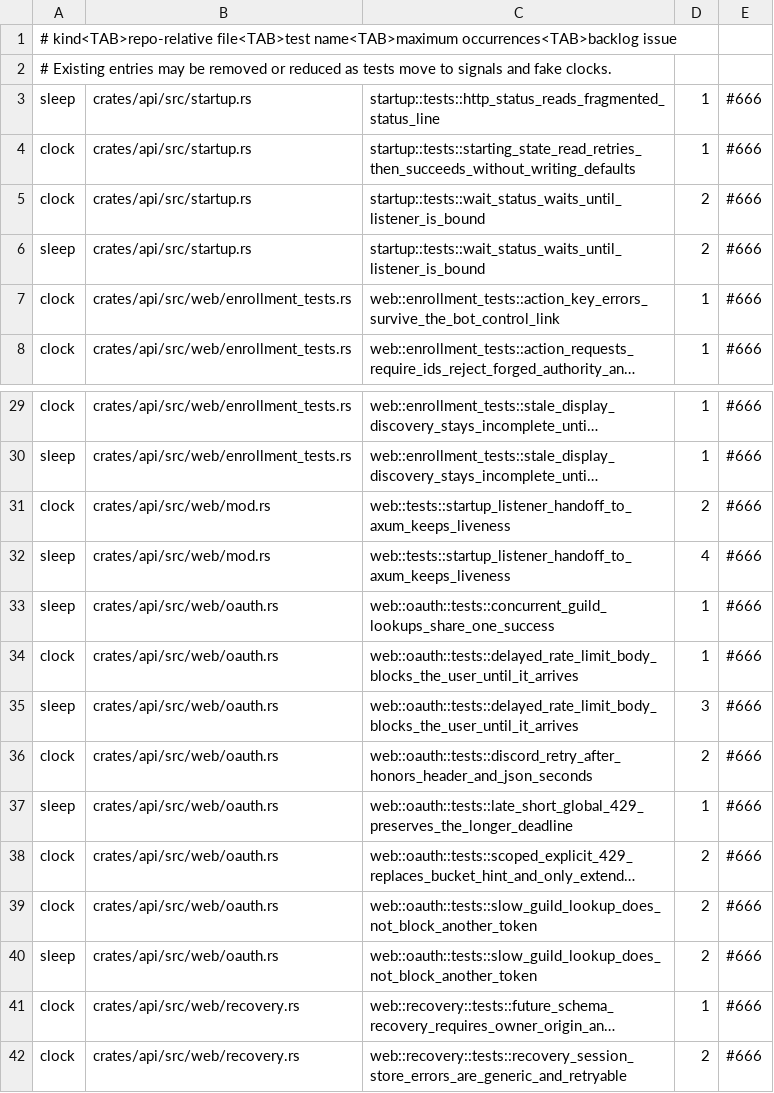
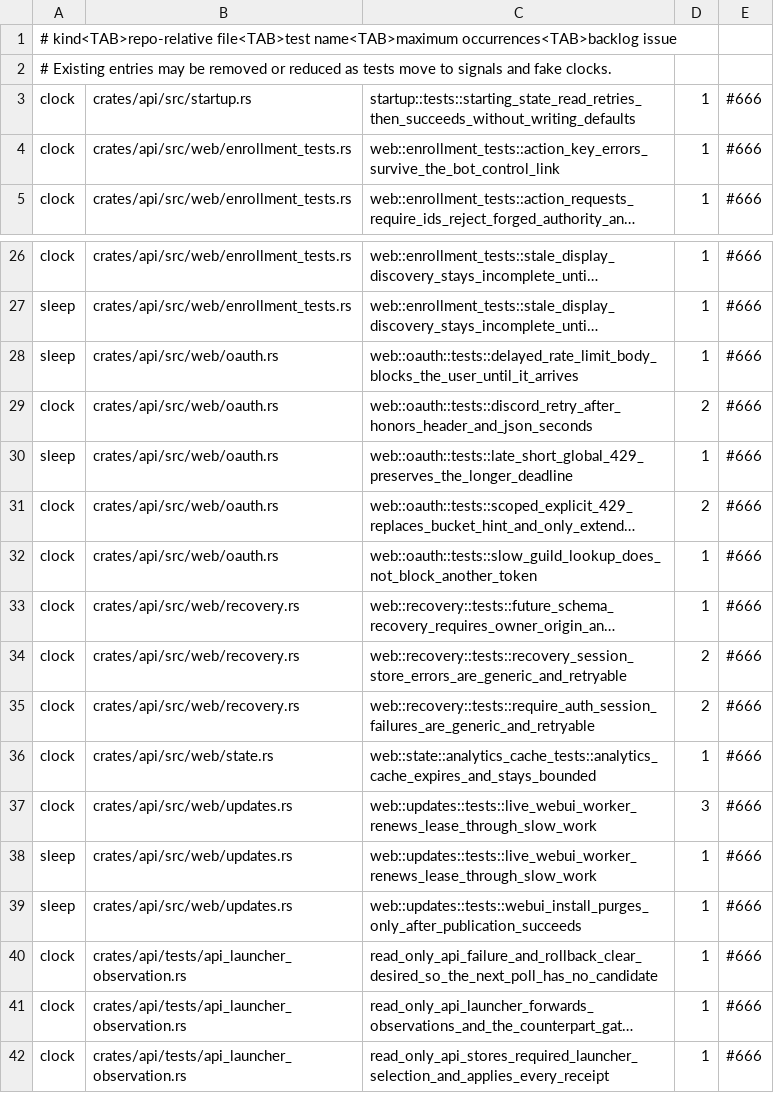
Before and after one commit to jatmn/jModGuard, a TSV file: tools/test-flake-allowlist.tsv, drawn as a sheet; only a part is shown, gaps mark what is left out; the shorter side is filled out with more unchanged rows; long unchanged cells end in …; removed rows and columns are numbered as before the commit, all else as after; the diff covers the shown part only; the diff names each change by its address in the sheet, - before the commit and + after, or states it on an @@ line.

```diff
--- a/tools/test-flake-allowlist.tsv
+++ b/tools/test-flake-allowlist.tsv
-row 3: sleep | crates/api/src/startup.rs | startup::tests::http_status_reads_fragmented_status_line | 1 | #666
-row 5: clock | crates/api/src/startup.rs | startup::tests::wait_status_waits_until_listener_is_bound | 2 | #666
-row 6: sleep | crates/api/src/startup.rs | startup::tests::wait_status_waits_until_listener_is_bound | 2 | #666
-row 31: clock | crates/api/src/web/mod.rs | web::tests::startup_listener_handoff_to_axum_keeps_liveness | 2 | #666
-row 32: sleep | crates/api/src/web/mod.rs | web::tests::startup_listener_handoff_to_axum_keeps_liveness | 4 | #666
-C28: web::oauth::tests::concurrent_guild_lookups_share_one_success
+C28: web::oauth::tests::delayed_rate_limit_body_blocks_the_user_until_it_arrives
-row 34: clock | crates/api/src/web/oauth.rs | web::oauth::tests::delayed_rate_limit_body_blocks_the_user_until_it_arrives | 1 | #666
-row 35: sleep | crates/api/src/web/oauth.rs | web::oauth::tests::delayed_rate_limit_body_blocks_the_user_until_it_arrives | 3 | #666
-D32: 2
+D32: 1
-row 40: sleep | crates/api/src/web/oauth.rs | web::oauth::tests::slow_guild_lookup_does_not_block_another_token | 2 | #666
```
Also changed, not shown: 13 removed rows and 1 edited cell elsewhere in this file, 8 other files.
